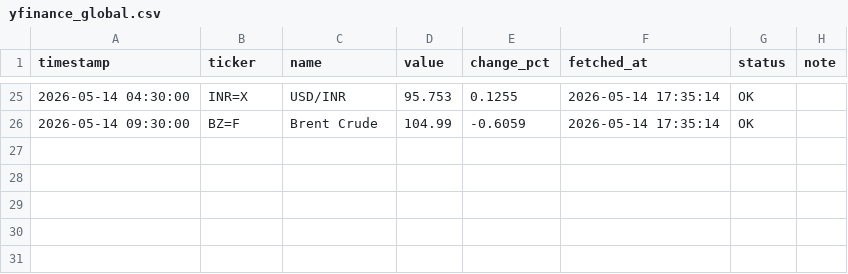
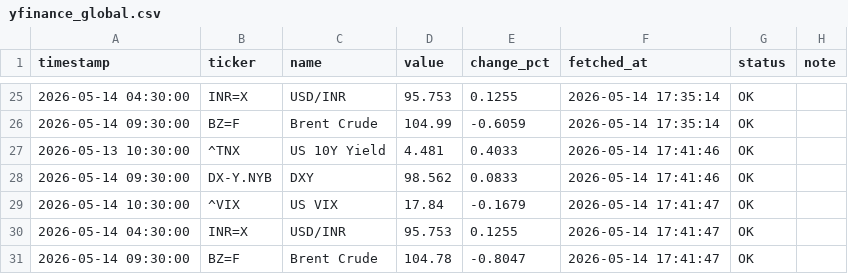
Before and after one commit to abhiarjun231-netizen/Engine-A-Dashboard-v2, a CSV file: data/core/yfinance_global.csv, drawn as a sheet; only a part is shown, gaps mark what is left out.

```diff
--- a/data/core/yfinance_global.csv
+++ b/data/core/yfinance_global.csv
@@ -26 +26,6 @@ timestamp,ticker,name,value,change_pct,fetched_at,status,note
 2026-05-14 09:30:00,BZ=F,Brent Crude,104.99,-0.6059,2026-05-14 17:35:14,OK,
+2026-05-13 10:30:00,^TNX,US 10Y Yield,4.481,0.4033,2026-05-14 17:41:46,OK,
+2026-05-14 09:30:00,DX-Y.NYB,DXY,98.562,0.0833,2026-05-14 17:41:46,OK,
+2026-05-14 10:30:00,^VIX,US VIX,17.84,-0.1679,2026-05-14 17:41:47,OK,
+2026-05-14 04:30:00,INR=X,USD/INR,95.753,0.1255,2026-05-14 17:41:47,OK,
+2026-05-14 09:30:00,BZ=F,Brent Crude,104.78,-0.8047,2026-05-14 17:41:47,OK,
```
Also changed, not shown: data/core/angel_one_indian.csv.
